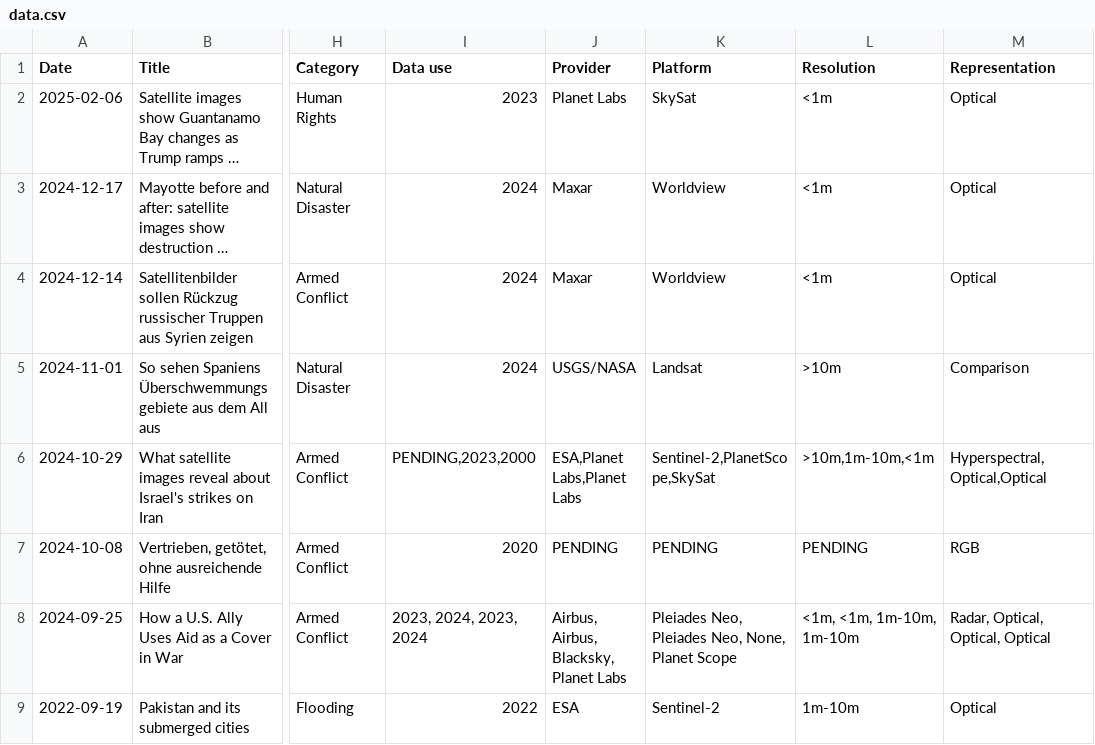
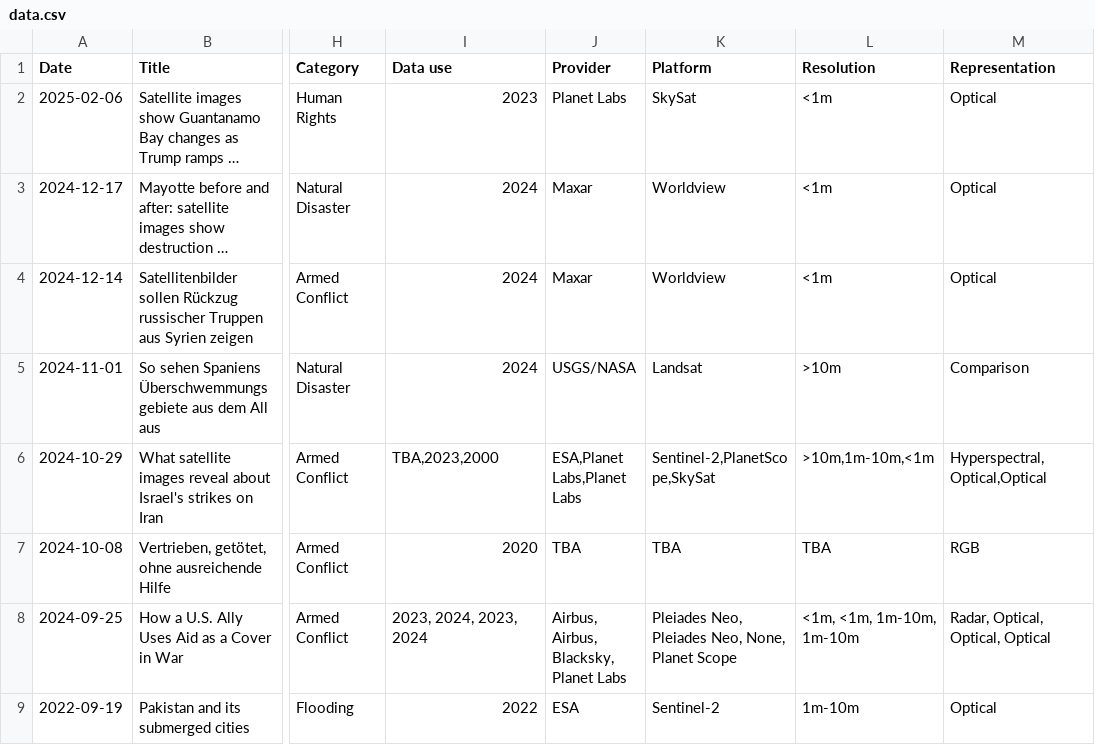
Before and after one commit to eric-corduroy/geospatial-narratives, a CSV file: data.csv, drawn as a sheet; only a part is shown, gaps mark what is left out; long unchanged cells end in …; the diff names each change by its address in the sheet, - before the commit and + after, or states it on an @@ line.

Commit message:
Update data.csv

```diff
--- a/data.csv
+++ b/data.csv
-I6 (Data use): PENDING,2023,2000
+I6 (Data use): TBA,2023,2000
-J7 (Provider): PENDING
+J7 (Provider): TBA
-K7 (Platform): PENDING
+K7 (Platform): TBA
-L7 (Resolution): PENDING
+L7 (Resolution): TBA
```
